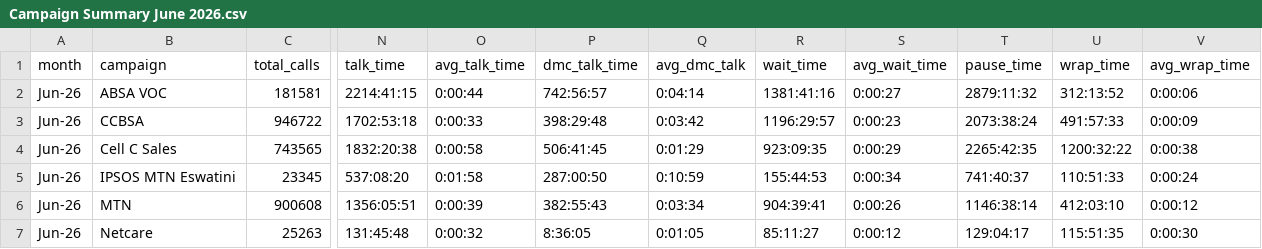
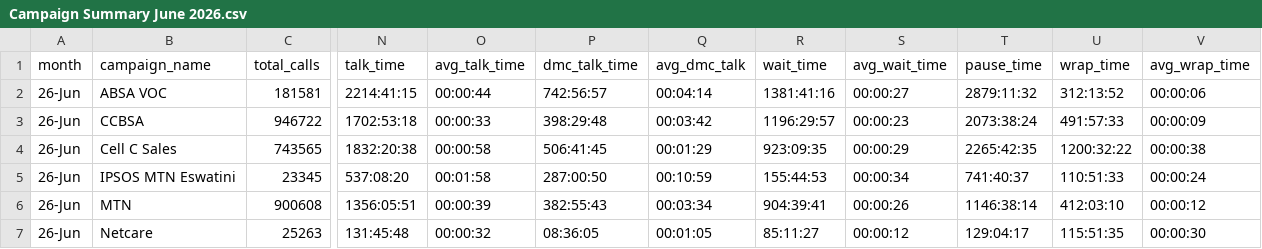
Before and after one commit to I50N/Dialler_Forcast, a CSV file: Campaign Summary June 2026.csv, drawn as a sheet; only a part is shown, gaps mark what is left out; the diff covers the shown part only; the diff names each change by its address in the sheet, - before the commit and + after, or states it on an @@ line.

Commit message:
Add files via upload

```diff
--- a/Campaign Summary June 2026.csv
+++ b/Campaign Summary June 2026.csv
-B1: campaign
+B1: campaign_name
-A2:A7 (month): Jun-26
+A2:A7 (month): 26-Jun
-O2 (avg_talk_time): 0:00:44
+O2 (avg_talk_time): 00:00:44
-Q2 (avg_dmc_talk): 0:04:14
+Q2 (avg_dmc_talk): 00:04:14
-S2 (avg_wait_time): 0:00:27
+S2 (avg_wait_time): 00:00:27
-V2 (avg_wrap_time): 0:00:06
+V2 (avg_wrap_time): 00:00:06
-O3 (avg_talk_time): 0:00:33
+O3 (avg_talk_time): 00:00:33
-Q3 (avg_dmc_talk): 0:03:42
+Q3 (avg_dmc_talk): 00:03:42
-S3 (avg_wait_time): 0:00:23
+S3 (avg_wait_time): 00:00:23
-V3 (avg_wrap_time): 0:00:09
+V3 (avg_wrap_time): 00:00:09
-O4 (avg_talk_time): 0:00:58
+O4 (avg_talk_time): 00:00:58
-Q4 (avg_dmc_talk): 0:01:29
+Q4 (avg_dmc_talk): 00:01:29
-S4 (avg_wait_time): 0:00:29
+S4 (avg_wait_time): 00:00:29
-V4 (avg_wrap_time): 0:00:38
+V4 (avg_wrap_time): 00:00:38
-O5 (avg_talk_time): 0:01:58
+O5 (avg_talk_time): 00:01:58
-Q5 (avg_dmc_talk): 0:10:59
+Q5 (avg_dmc_talk): 00:10:59
-S5 (avg_wait_time): 0:00:34
+S5 (avg_wait_time): 00:00:34
-V5 (avg_wrap_time): 0:00:24
+V5 (avg_wrap_time): 00:00:24
-O6 (avg_talk_time): 0:00:39
+O6 (avg_talk_time): 00:00:39
-Q6 (avg_dmc_talk): 0:03:34
+Q6 (avg_dmc_talk): 00:03:34
-S6 (avg_wait_time): 0:00:26
+S6 (avg_wait_time): 00:00:26
-V6 (avg_wrap_time): 0:00:12
+V6 (avg_wrap_time): 00:00:12
-O7 (avg_talk_time): 0:00:32
+O7 (avg_talk_time): 00:00:32
-P7 (dmc_talk_time): 8:36:05
+P7 (dmc_talk_time): 08:36:05
-Q7 (avg_dmc_talk): 0:01:05
+Q7 (avg_dmc_talk): 00:01:05
-S7 (avg_wait_time): 0:00:12
+S7 (avg_wait_time): 00:00:12
-V7 (avg_wrap_time): 0:00:30
+V7 (avg_wrap_time): 00:00:30
```
Also changed, not shown: 44 edited cells elsewhere in this file.
